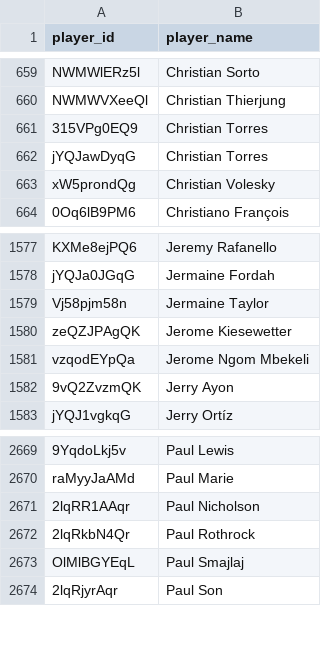
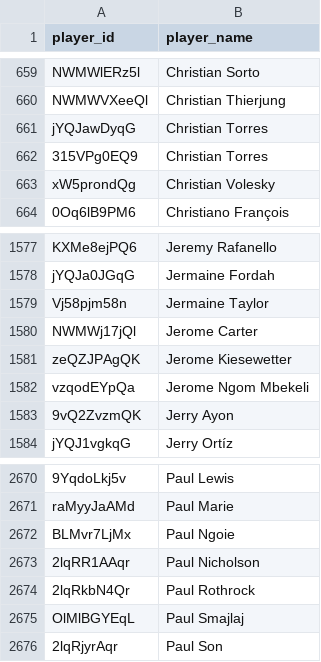
Before and after one commit to akeaswaran/goalsadded-data, a CSV file: data/uslc/player_lookup.csv, drawn as a sheet; only a part is shown, gaps mark what is left out; the diff names each change by its address in the sheet, - before the commit and + after, or states it on an @@ line.

```diff
--- a/data/uslc/player_lookup.csv
+++ b/data/uslc/player_lookup.csv
@@ row 661 moved to row 662: 315VPg0EQ9 @@
+row 1580: NWMWj17jQl | Jerome Carter
+row 2672: BLMvr7LjMx | Paul Ngoie
```
Also changed, not shown: data/mls/team_position_breakdown.csv, data/nwsl/player-g+-pct.csv, 16 other files.
